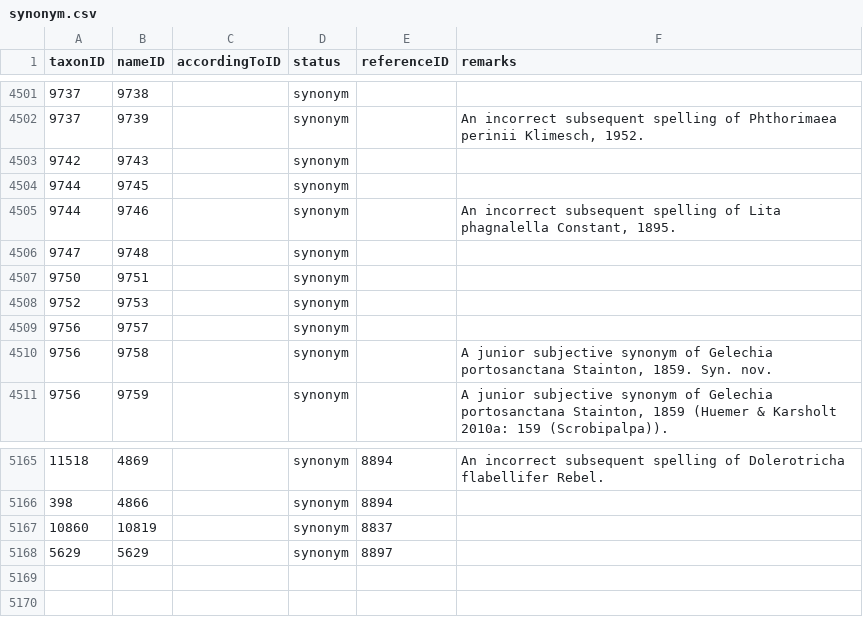
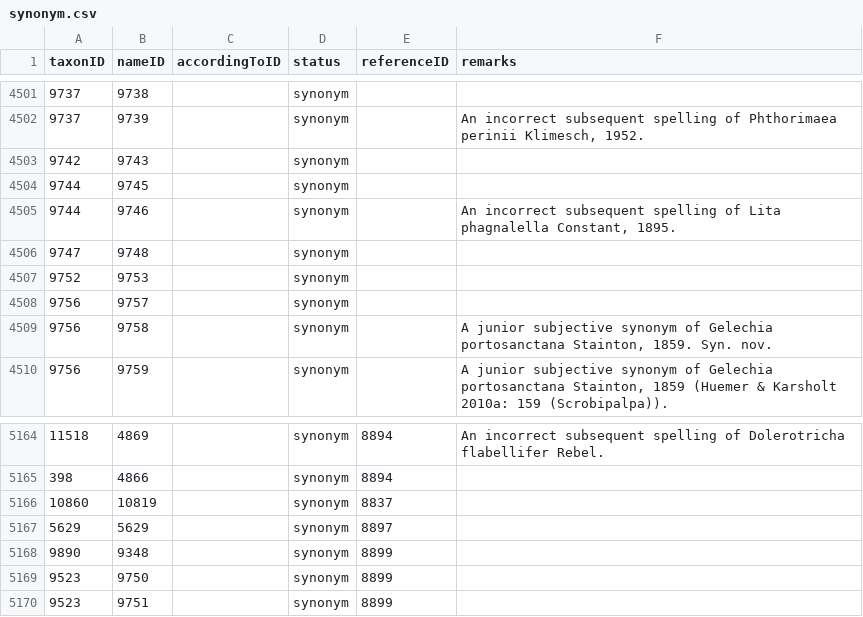
Before and after one commit to dhobern/Gelechiidae, a CSV file: coldp/data/synonym.csv, drawn as a sheet; only a part is shown, gaps mark what is left out.

```diff
--- a/coldp/data/synonym.csv
+++ b/coldp/data/synonym.csv
@@ -4506,3 +4506,2 @@ taxonID,nameID,accordingToID,status,referenceID,remarks
 9747,9748,,synonym,,
-9750,9751,,synonym,,
 9752,9753,,synonym,,
@@ -5168 +5167,4 @@ taxonID,nameID,accordingToID,status,referenceID,remarks
 5629,5629,,synonym,8897,
+9890,9348,,synonym,8899,
+9523,9750,,synonym,8899,
+9523,9751,,synonym,8899,
```
Also changed, not shown: coldp/data/namereference.csv, coldp/data/reference.csv, 4 other files.
